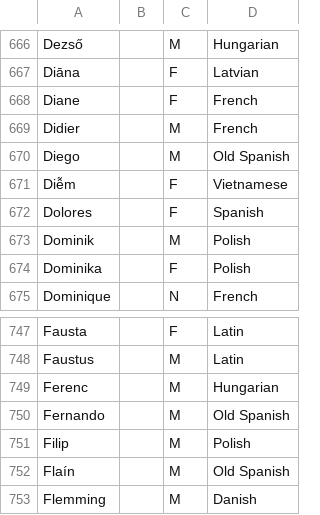
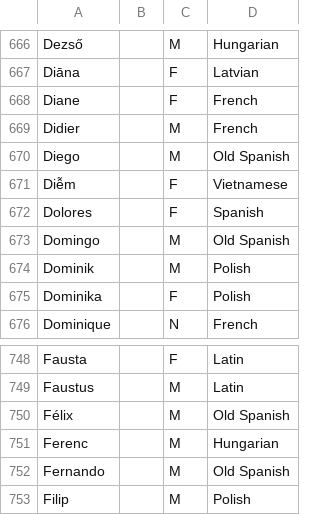
Before and after one commit to perey/namegen, a CSV file: namechoose/dat/personal.csv, drawn as a sheet; only a part is shown, gaps mark what is left out; the shorter side is filled out with more unchanged rows.

```diff
--- a/namechoose/dat/personal.csv
+++ b/namechoose/dat/personal.csv
@@ -672,2 +672,3 @@ Diễm,,F,Vietnamese
 Dolores,,F,Spanish
+Domingo,,M,Old Spanish
 Dominik,,M,Polish
@@ -748,2 +749,3 @@ Fausta,,F,Latin
 Faustus,,M,Latin
+Félix,,M,Old Spanish
 Ferenc,,M,Hungarian
```
Also changed, not shown: namechoose/dat/pmatronymic.csv, 1 other file.
